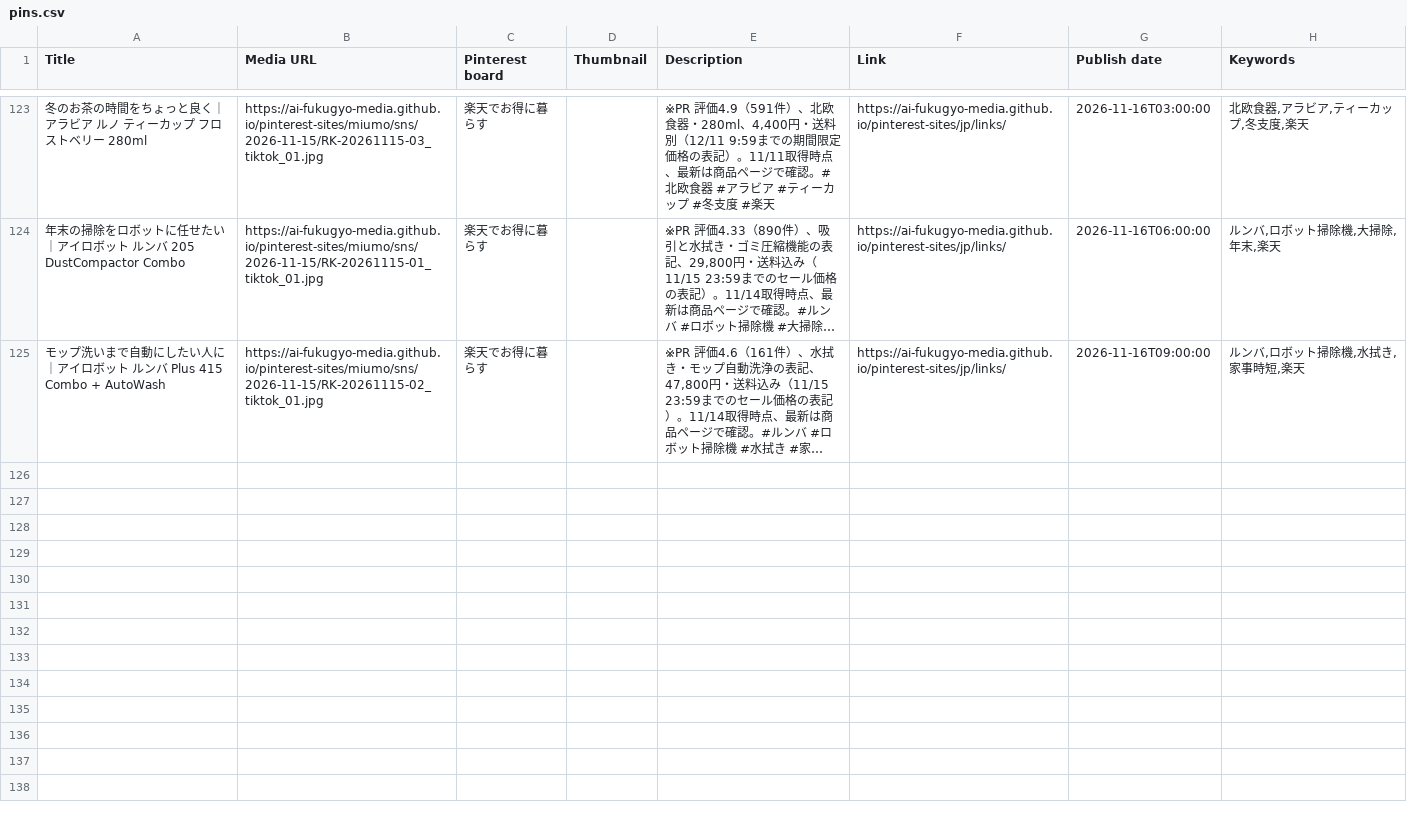
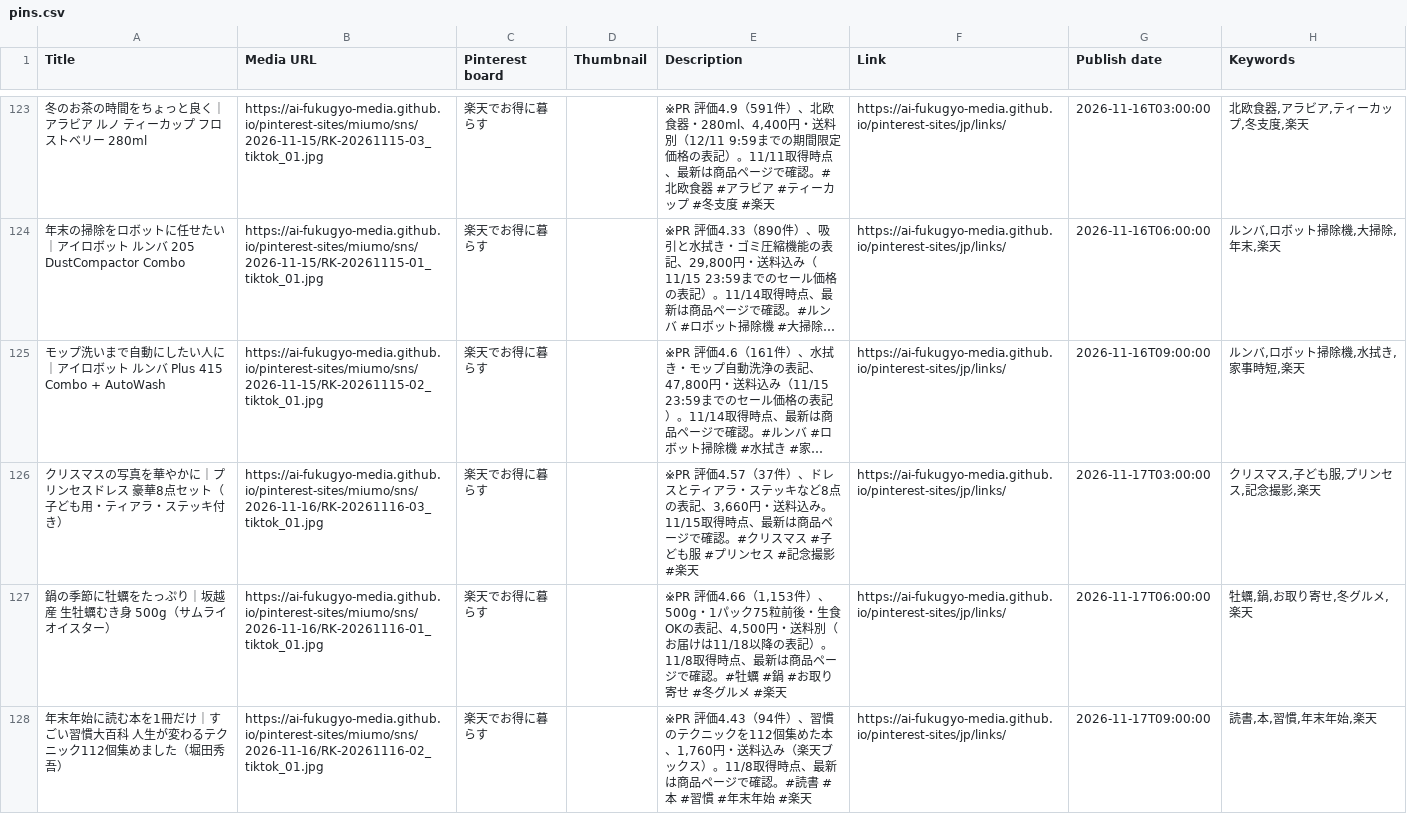
Before and after one commit to ai-fukugyo-media/pinterest-sites, a CSV file: jp/pins.csv, drawn as a sheet; only a part is shown, gaps mark what is left out; long unchanged cells end in …; the diff names each change by its address in the sheet, - before the commit and + after, or states it on an @@ line.

```diff
--- a/jp/pins.csv
+++ b/jp/pins.csv
+row 126: クリスマスの写真を華やかに｜プリンセスドレス 豪華8点セット（子ども用・ティアラ・ステッキ付き） | https://ai-fukugyo-media.github.io/pinterest-sites/miumo/sns/2026-11-16/RK-20261116-03_tiktok_01.jpg | 楽天でお得に暮らす |  | ※PR 評価4.57（37件）、ドレスとティアラ・ステッキなど8点の表記、3,660円・送料込み。11/15取得時点、最新は商品ページで確認。#クリスマス #子ども服 #プリンセス #記念撮影 #楽天 | https://ai-fukugyo-media.github.io/pinterest-sites/jp/links/ | 2026-11-17T03:00:00 | クリスマス,子ども服,プリンセス,記念撮影,楽天
+row 127: 鍋の季節に牡蠣をたっぷり｜坂越産 生牡蠣むき身 500g（サムライオイスター） | https://ai-fukugyo-media.github.io/pinterest-sites/miumo/sns/2026-11-16/RK-20261116-01_tiktok_01.jpg | 楽天でお得に暮らす |  | ※PR 評価4.66（1,153件）、500g・1パック75粒前後・生食OKの表記、4,500円・送料別（お届けは11/18以降の表記）。11/8取得時点、最新は商品ページで確認。#牡蠣 #鍋 #お取り寄せ #冬グルメ #楽天 | https://ai-fukugyo-media.github.io/pinterest-sites/jp/links/ | 2026-11-17T06:00:00 | 牡蠣,鍋,お取り寄せ,冬グルメ,楽天
+row 128: 年末年始に読む本を1冊だけ｜すごい習慣大百科 人生が変わるテクニック112個集めました（堀田秀吾） | https://ai-fukugyo-media.github.io/pinterest-sites/miumo/sns/2026-11-16/RK-20261116-02_tiktok_01.jpg | 楽天でお得に暮らす |  | ※PR 評価4.43（94件）、習慣のテクニックを112個集めた本、1,760円・送料込み（楽天ブックス）。11/8取得時点、最新は商品ページで確認。#読書 #本 #習慣 #年末年始 #楽天 | https://ai-fukugyo-media.github.io/pinterest-sites/jp/links/ | 2026-11-17T09:00:00 | 読書,本,習慣,年末年始,楽天
```
Also changed, not shown: 16 other files.
